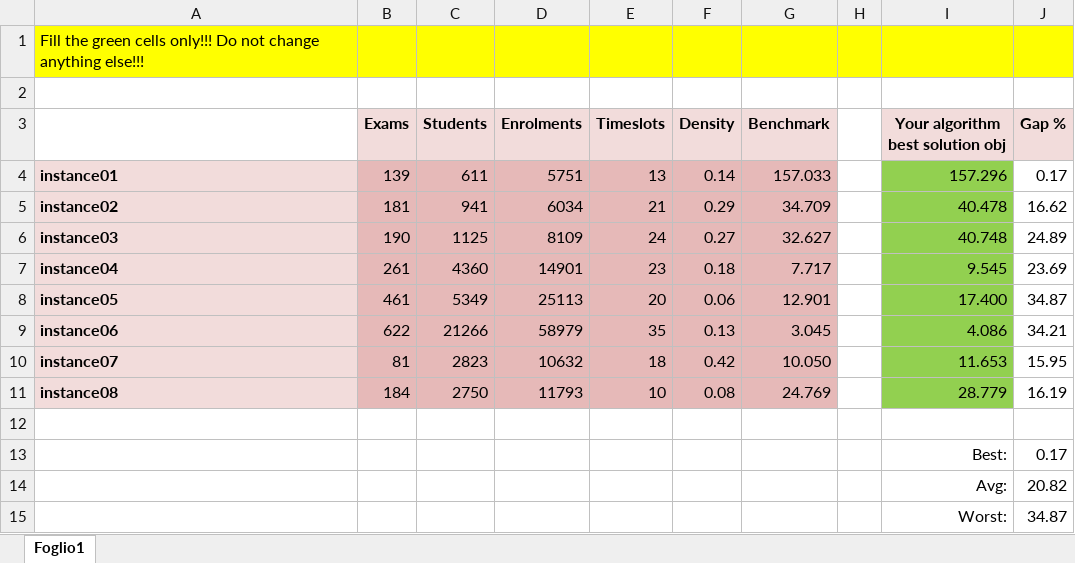
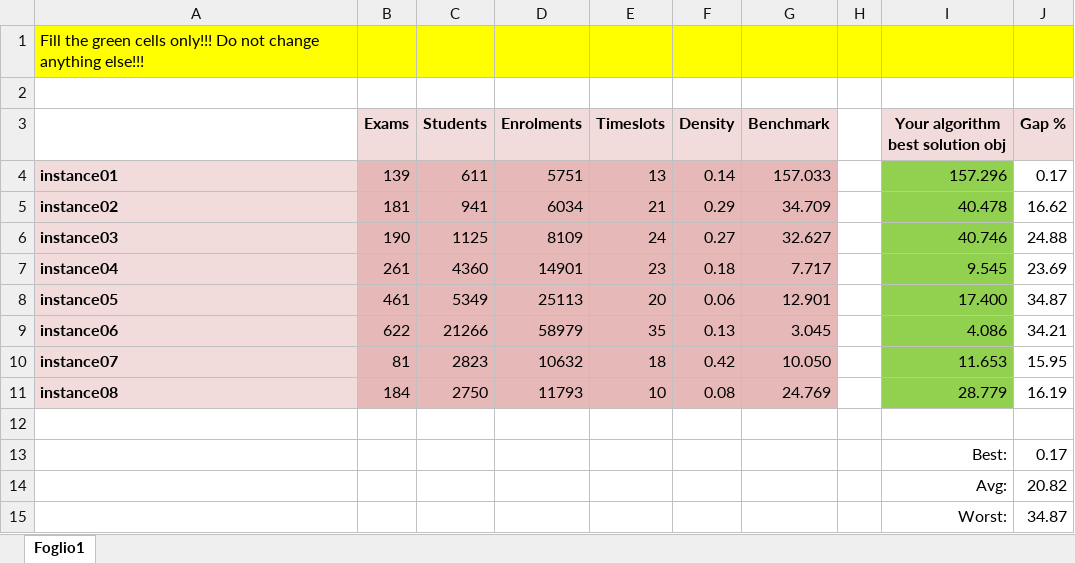
Before and after one commit to gabridego/timetabling-problem-solver, an Excel workbook: benchmarks.xlsx, sheet Foglio1, drawn as a sheet; values as stored, in another font and other column widths than the file's, no borders; the diff names each change by its address in the sheet, - before the commit and + after, or states it on an @@ line.

Commit message:
Improving solution 3

```diff
--- a/benchmarks.xlsx (sheet Foglio1)
+++ b/benchmarks.xlsx (sheet Foglio1)
-I6 (Your algorithm best solution obj): 40.748
+I6 (Your algorithm best solution obj): 40.746
-J6 (Gap %): 24.89
+J6 (Gap %): 24.88
```
Also changed, not shown: 1 other file.
